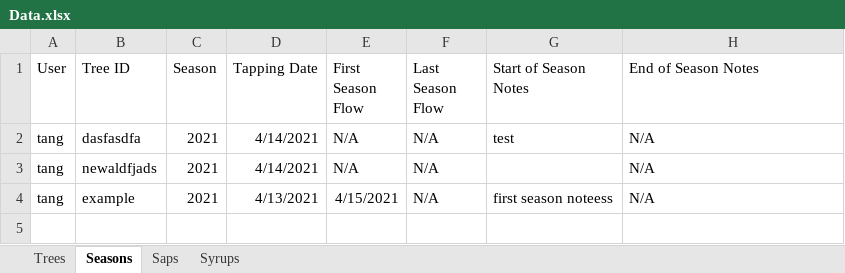
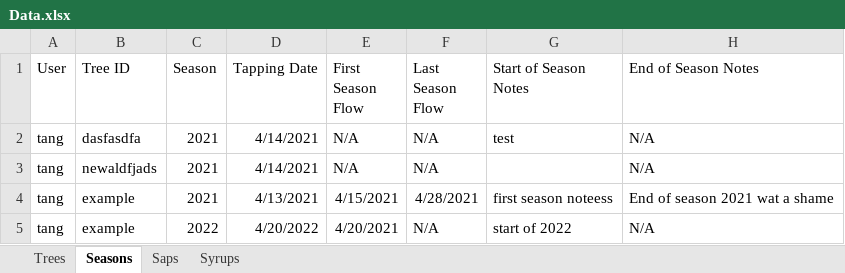
Before and after one commit to franklinmadrid/StocktonMapleProject, an Excel workbook: Data/Data.xlsx, sheet Seasons, drawn as a sheet; values as stored, in another font and other column widths than the file's, no borders; the diff names each change by its address in the sheet, - before the commit and + after, or states it on an @@ line.

```diff
--- a/Data/Data.xlsx (sheet Seasons)
+++ b/Data/Data.xlsx (sheet Seasons)
-F4 (Last Season Flow): N/A
+F4 (Last Season Flow): 4/28/2021
-H4 (End of Season Notes): N/A
+H4 (End of Season Notes): End of season 2021 wat a shame
+row 5: tang | example | 2022 | 4/20/2022 | 4/20/2021 | N/A | start of 2022 | N/A
```
Also changed, not shown: sheet Syrups, sheet Saps, sheet Trees, 9 other files.
